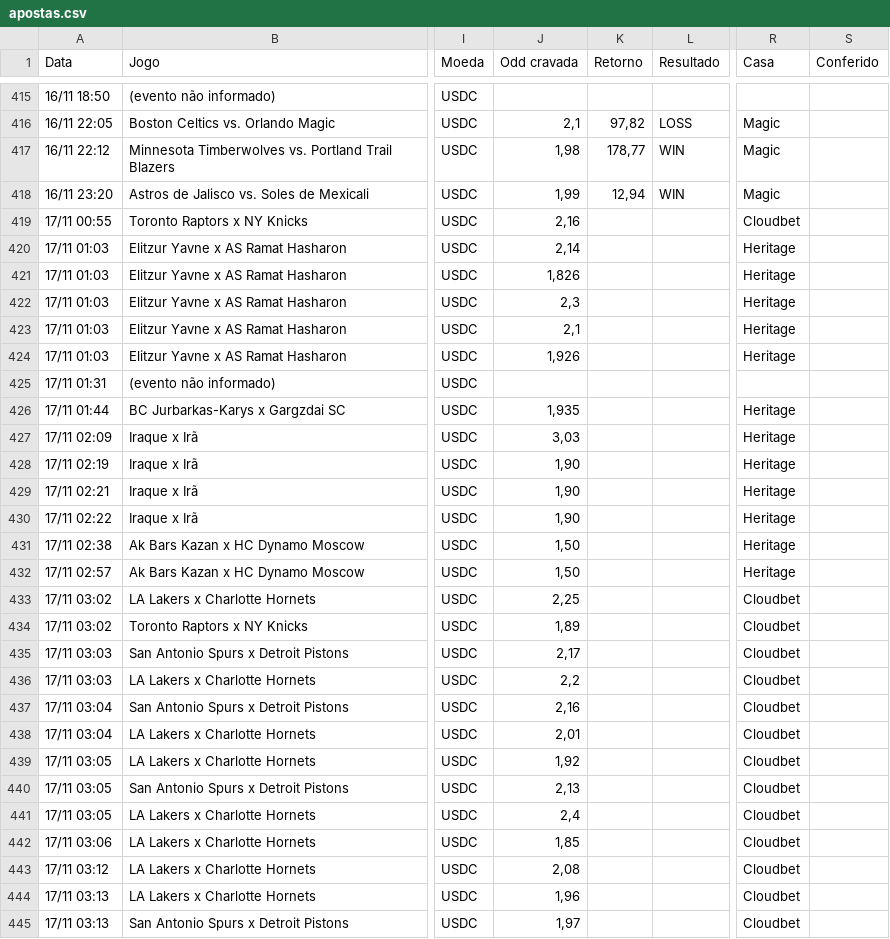
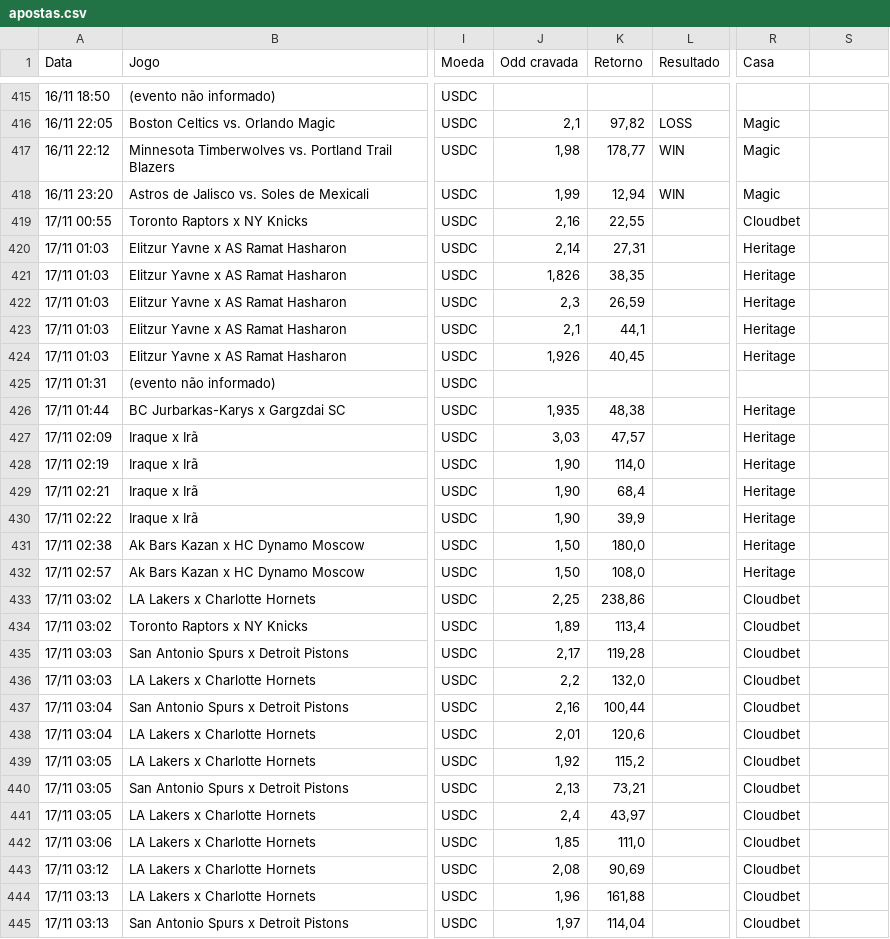
Before and after one commit to paterrx/apostas-espelho, a CSV file: apostas.csv, drawn as a sheet; only a part is shown, gaps mark what is left out; the diff covers the shown part only; the diff names each change by its address in the sheet, - before the commit and + after, or states it on an @@ line.

Commit message:
espelho: sincroniza com o extrato
Co-authored-by: OpenBot <335604065+openbotgit[bot]@users.noreply.github.com>

```diff
--- a/apostas.csv
+++ b/apostas.csv
-S1: Conferido
+S1: (empty)
-K419 (Retorno): (empty)
+K419 (Retorno): 22,55
-K420 (Retorno): (empty)
+K420 (Retorno): 27,31
-K421 (Retorno): (empty)
+K421 (Retorno): 38,35
-K422 (Retorno): (empty)
+K422 (Retorno): 26,59
-K423 (Retorno): (empty)
+K423 (Retorno): 44,1
-K424 (Retorno): (empty)
+K424 (Retorno): 40,45
-K426 (Retorno): (empty)
+K426 (Retorno): 48,38
-K427 (Retorno): (empty)
+K427 (Retorno): 47,57
-K428 (Retorno): (empty)
+K428 (Retorno): 114,0
-K429 (Retorno): (empty)
+K429 (Retorno): 68,4
-K430 (Retorno): (empty)
+K430 (Retorno): 39,9
-K431 (Retorno): (empty)
+K431 (Retorno): 180,0
-K432 (Retorno): (empty)
+K432 (Retorno): 108,0
-K433 (Retorno): (empty)
+K433 (Retorno): 238,86
-K434 (Retorno): (empty)
+K434 (Retorno): 113,4
-K435 (Retorno): (empty)
+K435 (Retorno): 119,28
-K436 (Retorno): (empty)
+K436 (Retorno): 132,0
-K437 (Retorno): (empty)
+K437 (Retorno): 100,44
-K438 (Retorno): (empty)
+K438 (Retorno): 120,6
-K439 (Retorno): (empty)
+K439 (Retorno): 115,2
-K440 (Retorno): (empty)
+K440 (Retorno): 73,21
-K441 (Retorno): (empty)
+K441 (Retorno): 43,97
-K442 (Retorno): (empty)
+K442 (Retorno): 111,0
-K443 (Retorno): (empty)
+K443 (Retorno): 90,69
-K444 (Retorno): (empty)
+K444 (Retorno): 161,88
-K445 (Retorno): (empty)
+K445 (Retorno): 114,04
```
Also changed, not shown: 2 added rows and 142 edited cells elsewhere in this file.
